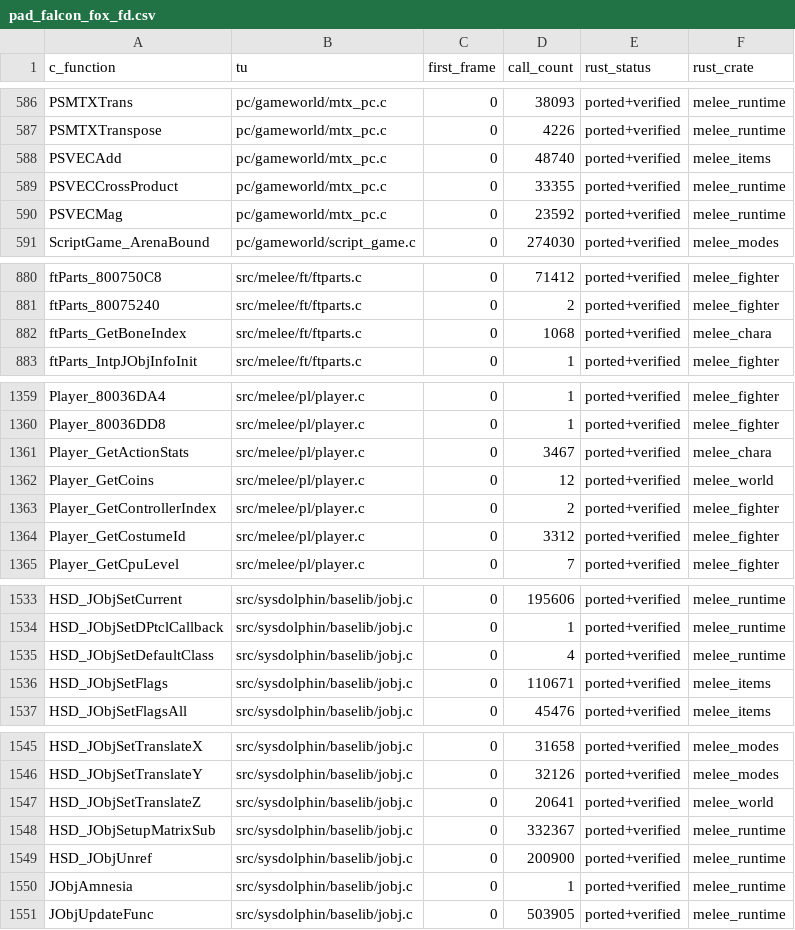
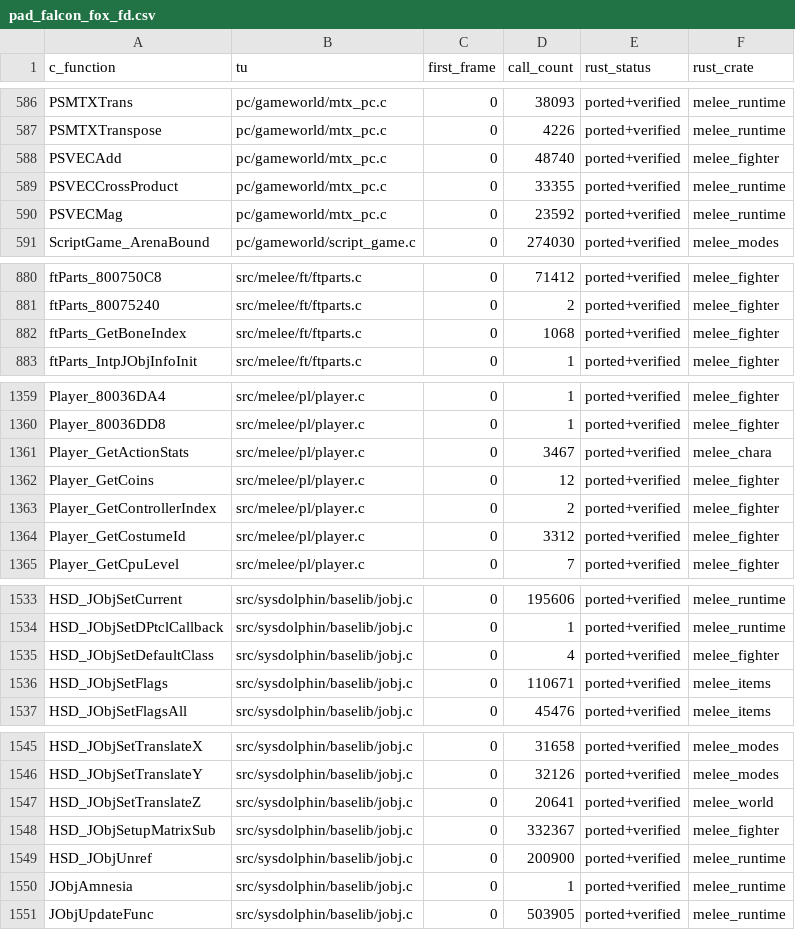
Before and after one commit to GurekamDhillon/melee, a CSV file: docs/rust-port/trace/pad_falcon_fox_fd.csv, drawn as a sheet; only a part is shown, gaps mark what is left out; the diff covers the shown part only.

```diff
--- a/docs/rust-port/trace/pad_falcon_fox_fd.csv
+++ b/docs/rust-port/trace/pad_falcon_fox_fd.csv
@@ -587,3 +587,3 @@ PSMTXTrans,pc/gameworld/mtx_pc.c,0,38093,ported+verified,melee_runtime
 PSMTXTranspose,pc/gameworld/mtx_pc.c,0,4226,ported+verified,melee_runtime
-PSVECAdd,pc/gameworld/mtx_pc.c,0,48740,ported+verified,melee_items
+PSVECAdd,pc/gameworld/mtx_pc.c,0,48740,ported+verified,melee_fighter
 PSVECCrossProduct,pc/gameworld/mtx_pc.c,0,33355,ported+verified,melee_runtime
@@ -881,3 +881,3 @@ ftParts_800750C8,src/melee/ft/ftparts.c,0,71412,ported+verified,melee_fighter
 ftParts_80075240,src/melee/ft/ftparts.c,0,2,ported+verified,melee_fighter
-ftParts_GetBoneIndex,src/melee/ft/ftparts.c,0,1068,ported+verified,melee_chara
+ftParts_GetBoneIndex,src/melee/ft/ftparts.c,0,1068,ported+verified,melee_fighter
 ftParts_IntpJObjInfoInit,src/melee/ft/ftparts.c,0,1,ported+verified,melee_fighter
@@ -1361,3 +1361,3 @@ Player_80036DD8,src/melee/pl/player.c,0,1,ported+verified,melee_fighter
 Player_GetActionStats,src/melee/pl/player.c,0,3467,ported+verified,melee_chara
-Player_GetCoins,src/melee/pl/player.c,0,12,ported+verified,melee_world
+Player_GetCoins,src/melee/pl/player.c,0,12,ported+verified,melee_fighter
 Player_GetControllerIndex,src/melee/pl/player.c,0,2,ported+verified,melee_fighter
@@ -1534,3 +1534,3 @@ HSD_JObjSetCurrent,src/sysdolphin/baselib/jobj.c,0,195606,ported+verified,melee_
 HSD_JObjSetDPtclCallback,src/sysdolphin/baselib/jobj.c,0,1,ported+verified,melee_runtime
-HSD_JObjSetDefaultClass,src/sysdolphin/baselib/jobj.c,0,4,ported+verified,melee_runtime
+HSD_JObjSetDefaultClass,src/sysdolphin/baselib/jobj.c,0,4,ported+verified,melee_fighter
 HSD_JObjSetFlags,src/sysdolphin/baselib/jobj.c,0,110671,ported+verified,melee_items
@@ -1547,3 +1547,3 @@ HSD_JObjSetTranslateY,src/sysdolphin/baselib/jobj.c,0,32126,ported+verified,mele
 HSD_JObjSetTranslateZ,src/sysdolphin/baselib/jobj.c,0,20641,ported+verified,melee_world
-HSD_JObjSetupMatrixSub,src/sysdolphin/baselib/jobj.c,0,332367,ported+verified,melee_runtime
+HSD_JObjSetupMatrixSub,src/sysdolphin/baselib/jobj.c,0,332367,ported+verified,melee_fighter
 HSD_JObjUnref,src/sysdolphin/baselib/jobj.c,0,200900,ported+verified,melee_runtime
```
Also changed, not shown: 4 edited cells elsewhere in this file, 1 other file.
